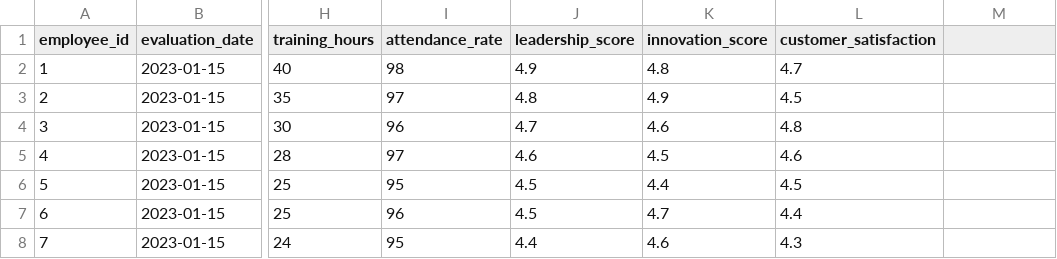
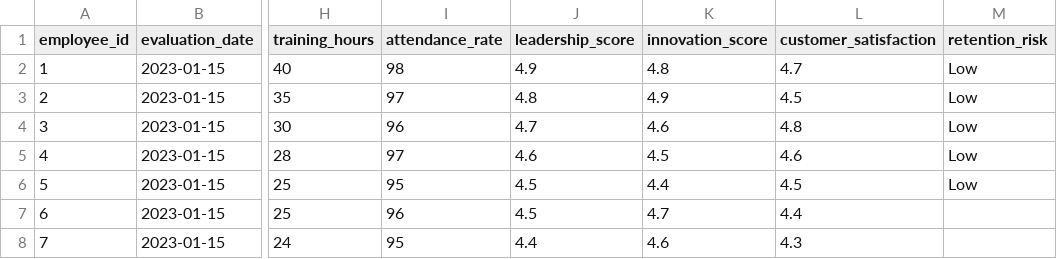
Before and after one commit to Gerandi/OrgAI, a CSV file: backend/model_storage/datasets/sample_performance_metrics.csv, drawn as a sheet; only a part is shown, gaps mark what is left out; the diff names each change by its address in the sheet, - before the commit and + after, or states it on an @@ line.

```diff
--- a/backend/model_storage/datasets/sample_performance_metrics.csv
+++ b/backend/model_storage/datasets/sample_performance_metrics.csv
-M1: (empty)
+M1: retention_risk
-M2:M6 (retention_risk): (empty)
+M2:M6 (retention_risk): Low
```
Also changed, not shown: backend/model_storage/datasets/sample_communication_data.csv, 6 other files.
